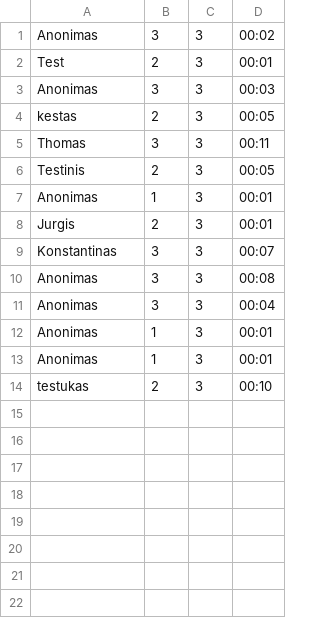
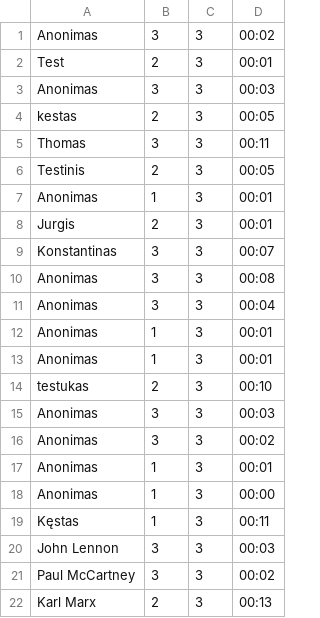
Before and after one commit to bennyrltu/pvp-k156, a CSV file: KlausimynasLAM/Assets/StreamingAssets/results.csv, drawn as a sheet; the diff names each change by its address in the sheet, - before the commit and + after, or states it on an @@ line.

```diff
--- a/KlausimynasLAM/Assets/StreamingAssets/results.csv
+++ b/KlausimynasLAM/Assets/StreamingAssets/results.csv
+row 15: Anonimas | 3 | 3 | 00:03
+row 16: Anonimas | 3 | 3 | 00:02
+row 17: Anonimas | 1 | 3 | 00:01
+row 18: Anonimas | 1 | 3 | 00:00
+row 19: Kęstas | 1 | 3 | 00:11
+row 20: John Lennon | 3 | 3 | 00:03
+row 21: Paul McCartney | 3 | 3 | 00:02
+row 22: Karl Marx | 2 | 3 | 00:13
```
Also changed, not shown: 54 other files.
